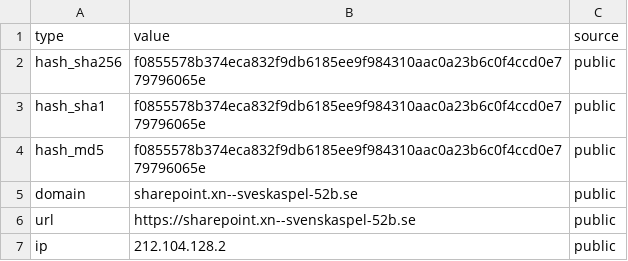
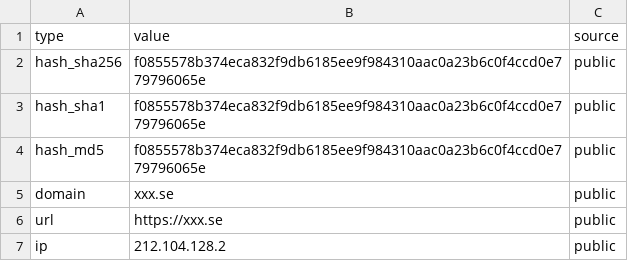
Before and after one commit to johanfuru-ts/solid-guacamole, a CSV file: 2025-11-17-custom-indicators.csv, drawn as a sheet.

Commit message:
custom update

```diff
--- a/2025-11-17-custom-indicators.csv
+++ b/2025-11-17-custom-indicators.csv
@@ -4,4 +4,4 @@
 "hash_md5","f0855578b374eca832f9db6185ee9f984310aac0a23b6c0f4ccd0e779796065e","public"
-"domain","sharepoint.xn--sveskaspel-52b.se","public"
-"url","https://sharepoint.xn--svenskaspel-52b.se","public"
+"domain","xxx.se","public"
+"url","https://xxx.se","public"
 "ip","212.104.128.2","public"
```
